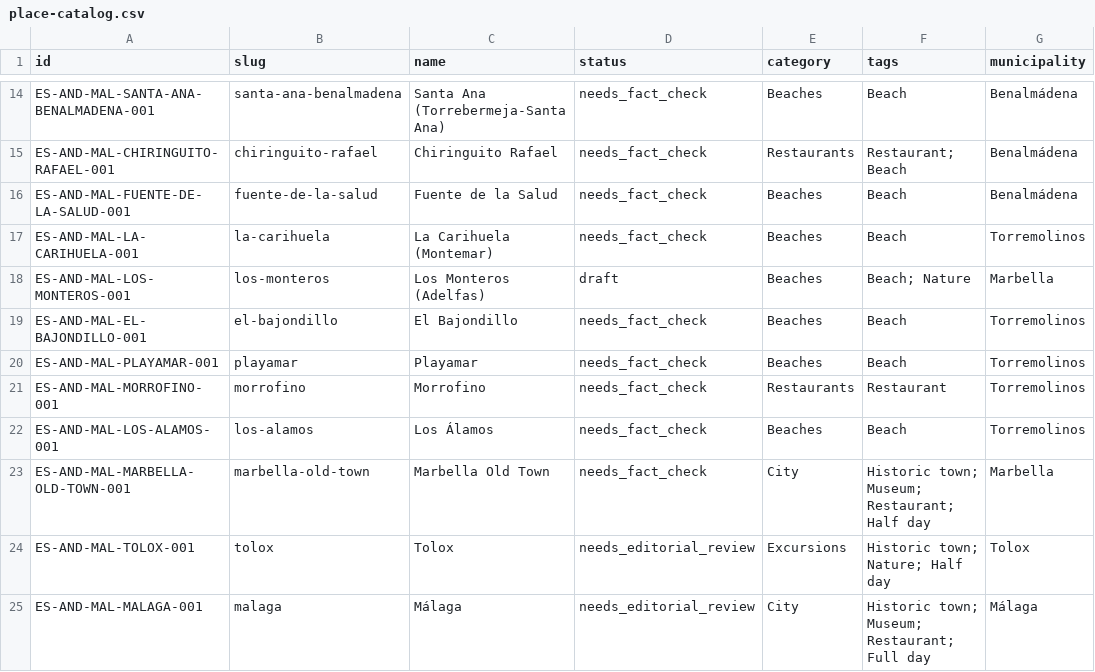
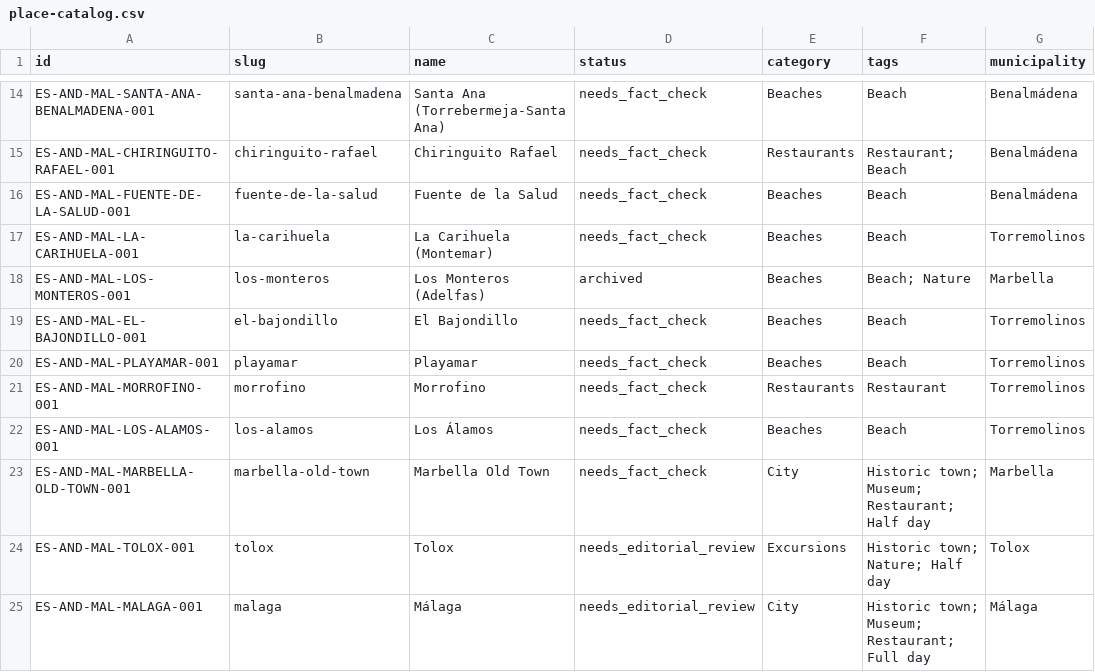
Before and after one commit to thomasericolesen/callemilano, a CSV file: data/place-catalog.csv, drawn as a sheet; only a part is shown, gaps mark what is left out; the diff names each change by its address in the sheet, - before the commit and + after, or states it on an @@ line.

```diff
--- a/data/place-catalog.csv
+++ b/data/place-catalog.csv
-D18 (status): draft
+D18 (status): archived
```
Also changed, not shown: 2 other files.
